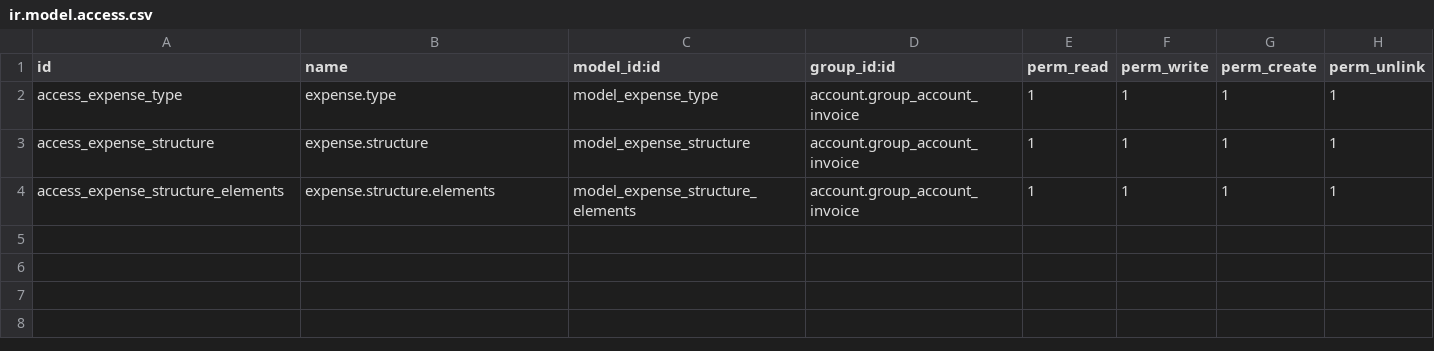
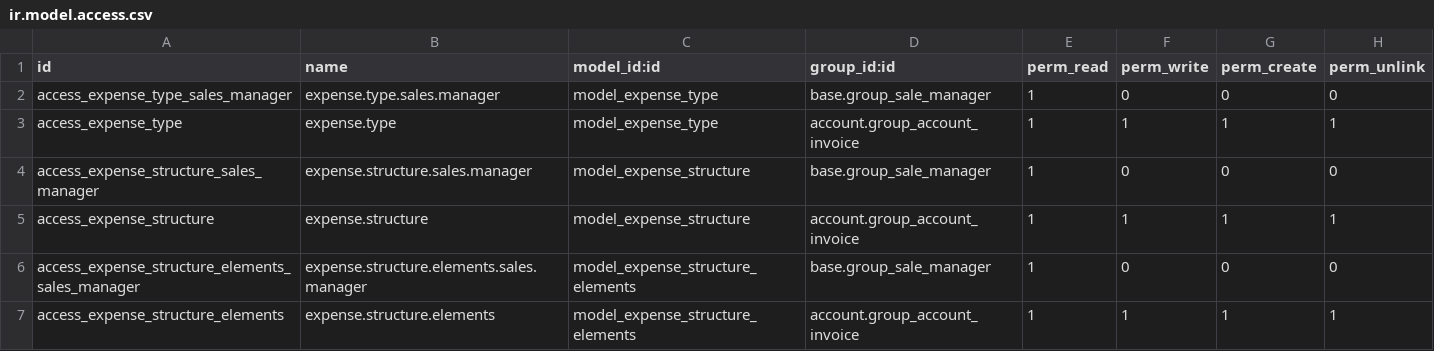
Before and after one commit to Comunitea/external_modules, a CSV file: customer_expense_account/security/ir.model.access.csv, drawn as a sheet; the diff names each change by its address in the sheet, - before the commit and + after, or states it on an @@ line.

Commit message:
Permiso de lectura al grupo sale manager

```diff
--- a/customer_expense_account/security/ir.model.access.csv
+++ b/customer_expense_account/security/ir.model.access.csv
+row 2: access_expense_type_sales_manager | expense.type.sales.manager | model_expense_type | base.group_sale_manager | 1 | 0 | 0 | 0
+row 4: access_expense_structure_sales_manager | expense.structure.sales.manager | model_expense_structure | base.group_sale_manager | 1 | 0 | 0 | 0
+row 6: access_expense_structure_elements_sales_manager | expense.structure.elements.sales.manager | model_expense_structure_elements | base.group_sale_manager | 1 | 0 | 0 | 0
```
